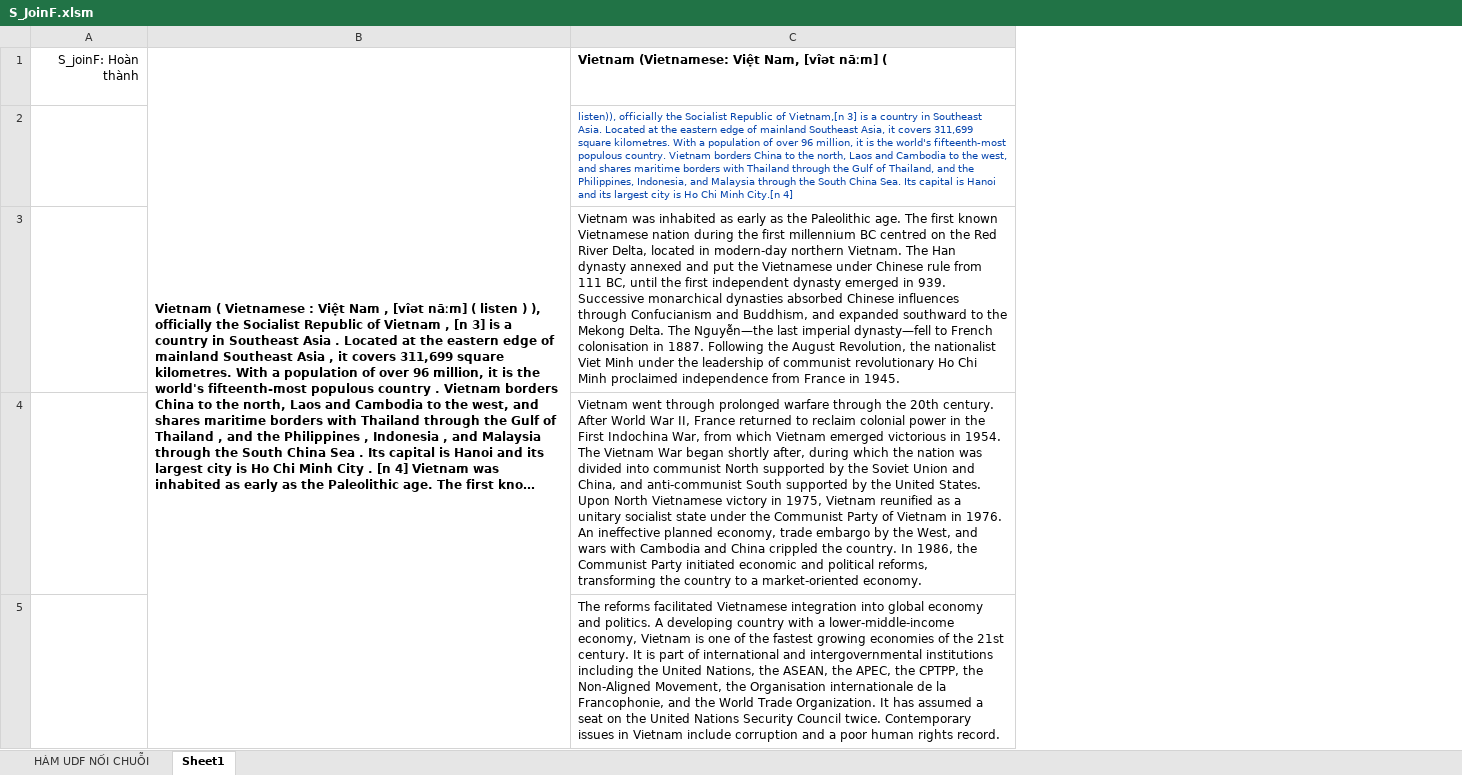
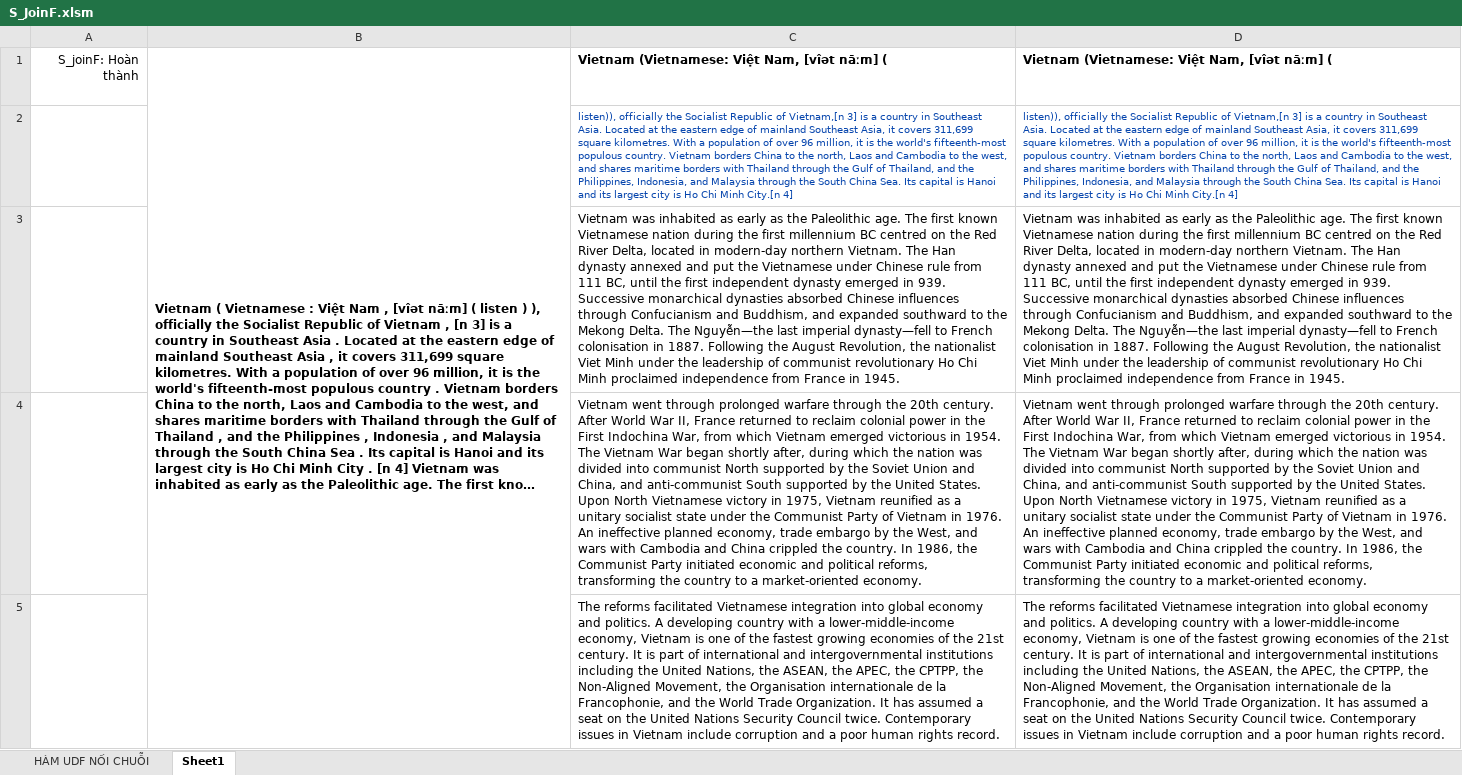
Before and after one commit to SanbiVN/JoinCellsSavedFormated_ExcelWorksheet, an Excel workbook: S_JoinF.xlsm, sheet Sheet1, drawn as a sheet; long unchanged cells end in …; values as stored, in another font and other column widths than the file's, no borders; the diff names each change by its address in the sheet, - before the commit and + after, or states it on an @@ line.

Commit message:
Update S_JoinF.xlsm

```diff
--- a/S_JoinF.xlsm (sheet Sheet1)
+++ b/S_JoinF.xlsm (sheet Sheet1)
+column D, rows 1-5: Vietnam (Vietnamese: Việt Nam, [vîət nāːm] ( | listen)), officially the Socialist Republic of Vietnam,[n 3] is a country in Southeast Asia. Located at the eastern edge of mainland Southeast Asia, it covers 311,699 square kilometres. With a population of over 96 million, it is the world's fifteenth-most populous country. Vietnam borders China to the north, Laos and Cambodia to the west, and shares maritime borders with Thailand through the Gulf of Thailand, and the Philippines, Indonesia, and Malaysia through the South China Sea. Its capital is Hanoi and its largest city is Ho Chi Minh City.[n 4] | Vietnam was inhabited as early as the Paleolithic age. The first known Vietnamese nation during the first millennium BC centred on the Red River Delta, located in modern-day northern Vietnam. The Han dynasty annexed and put the Vietnamese under Chinese rule from 111 BC, until the first independent dynasty emerged in 939. Successive monarchical dynasties absorbed Chinese influences through Confucianism and Buddhism, and expanded southward to the Mekong Delta. The Nguyễn—the last imperial dynasty—fell to French colonisation in 1887. Following the August Revolution, the nationalist Viet Minh under the leadership of communist revolutionary Ho Chi Minh proclaimed independence from France in 1945. | Vietnam went through prolonged warfare through the 20th century. After World War II, France returned to reclaim colonial power in the First Indochina War, from which Vietnam emerged victorious in 1954. The Vietnam War began shortly after, during which the nation was divided into communist North supported by the Soviet Union and China, and anti-communist South supported by the United States. Upon North Vietnamese victory in 1975, Vietnam reunified as a unitary socialist state under the Communist Party of Vietnam in 1976. An ineffective planned economy, trade embargo by the West, and wars with Cambodia and China crippled the country. In 1986, the Communist Party initiated economic and political reforms, transforming the country to a market-oriented economy. | The reforms facilitated Vietnamese integration into global economy and politics. A developing country with a lower-middle-income economy, Vietnam is one of the fastest growing economies of the 21st century. It is part of international and intergovernmental institutions including the United Nations, the ASEAN, the APEC, the CPTPP, the Non-Aligned Movement, the Organisation internationale de la Francophonie, and the World Trade Organization. It has assumed a seat on the United Nations Security Council twice. Contemporary issues in Vietnam include corruption and a poor human rights record.
```
